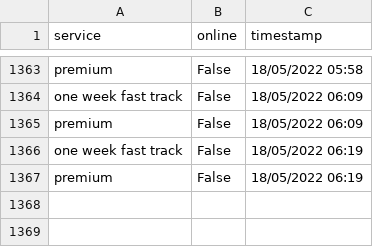
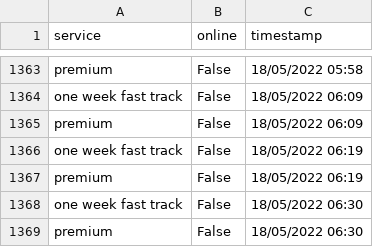
Before and after one commit to TheTinltd/youshallnotpassport, a CSV file: data/data.csv, drawn as a sheet; only a part is shown, gaps mark what is left out.

Commit message:
updating data

```diff
--- a/data/data.csv
+++ b/data/data.csv
@@ -1367 +1367,3 @@ one week fast track,False,18/05/2022 06:19
 premium,False,18/05/2022 06:19
+one week fast track,False,18/05/2022 06:30
+premium,False,18/05/2022 06:30
```
